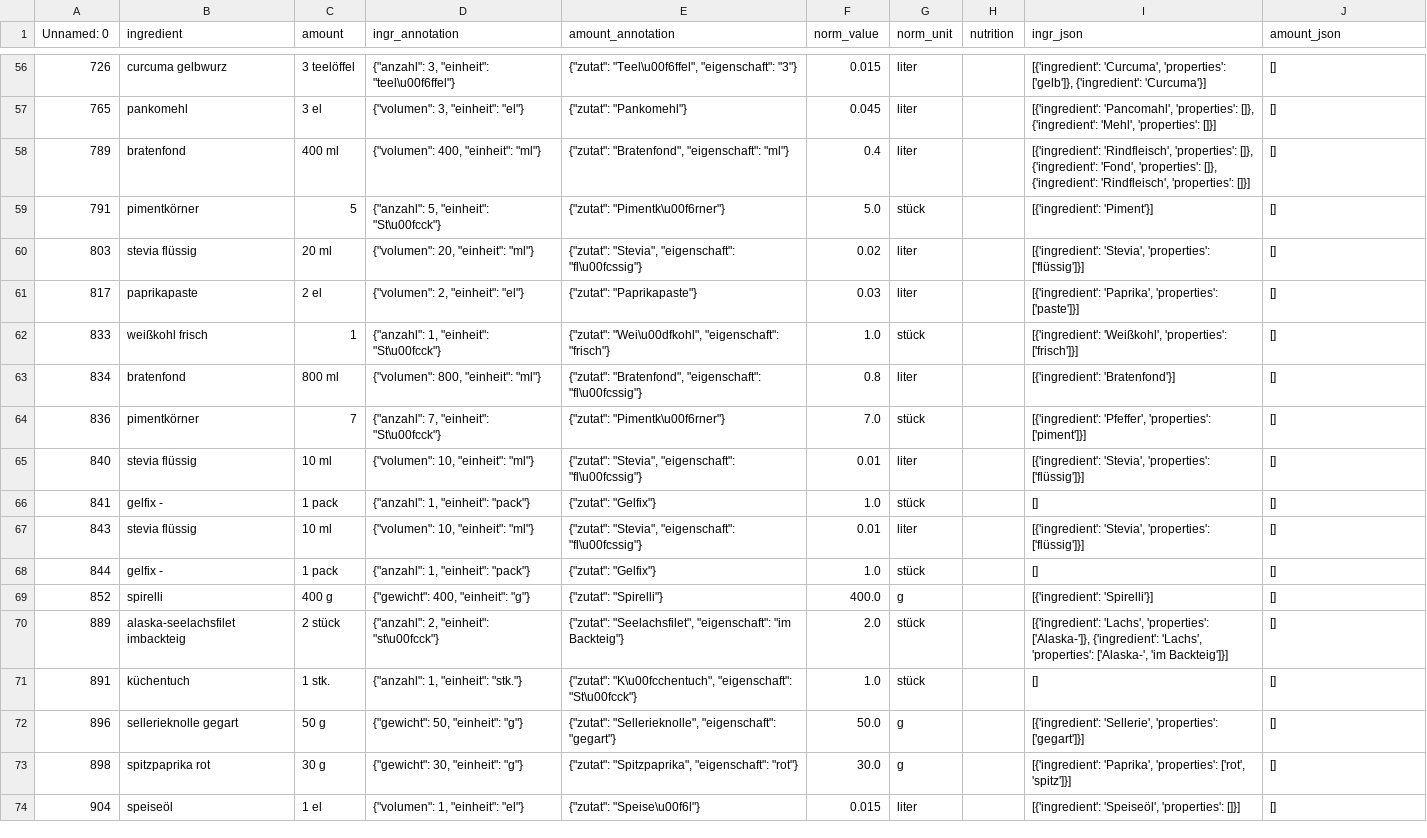
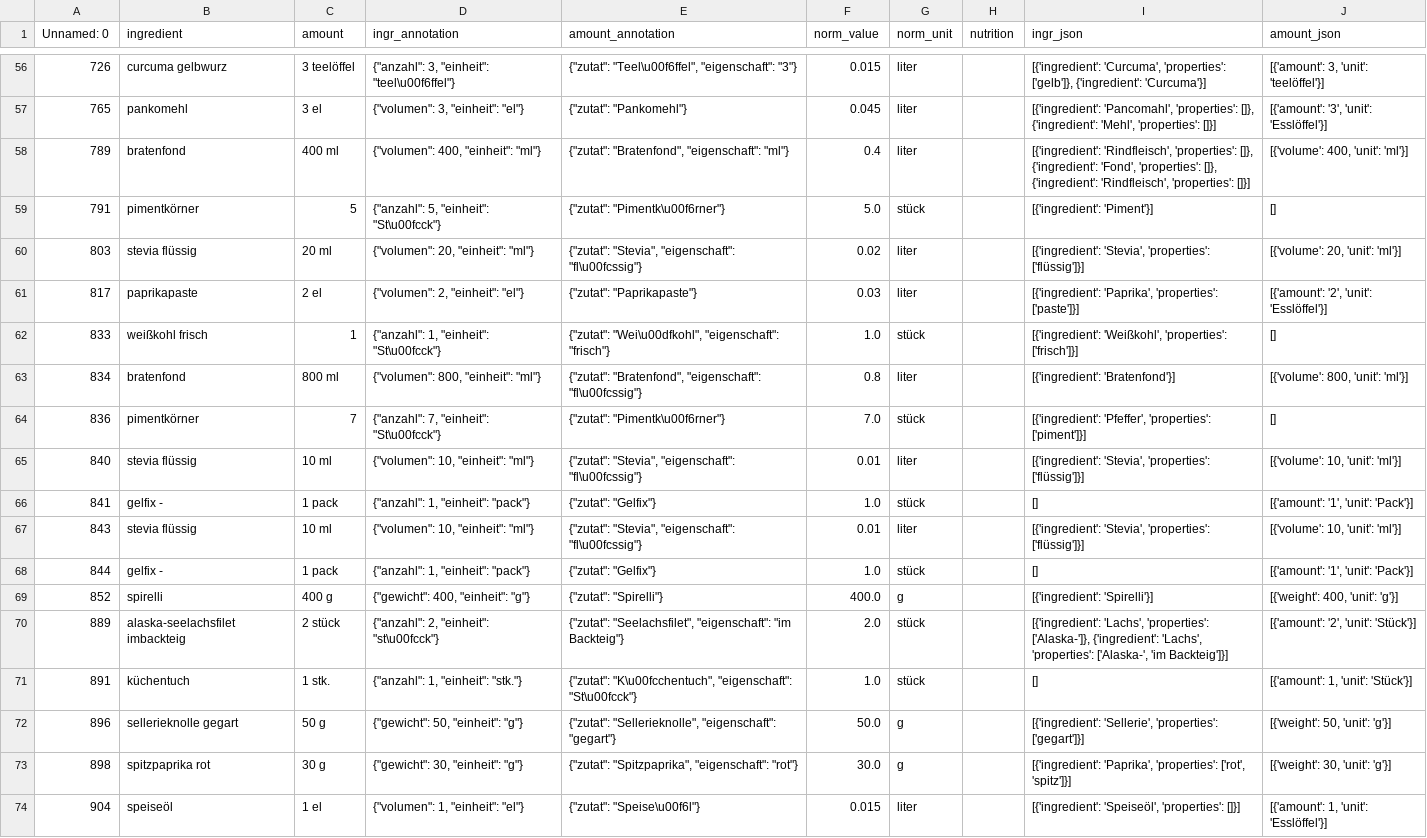
Before and after one commit to abdulrahim2002/nle1, a CSV file: task3/final.csv, drawn as a sheet; only a part is shown, gaps mark what is left out; the diff covers the shown part only; the diff names each change by its address in the sheet, - before the commit and + after, or states it on an @@ line.

```diff
--- a/task3/final.csv
+++ b/task3/final.csv
-J56 (amount_json): []
+J56 (amount_json): [{'amount': 3, 'unit': 'teelöffel'}]
-J57 (amount_json): []
+J57 (amount_json): [{'amount': '3', 'unit': 'Esslöffel'}]
-J58 (amount_json): []
+J58 (amount_json): [{'volume': 400, 'unit': 'ml'}]
-J60 (amount_json): []
+J60 (amount_json): [{'volume': 20, 'unit': 'ml'}]
-J61 (amount_json): []
+J61 (amount_json): [{'amount': '2', 'unit': 'Esslöffel'}]
-J63 (amount_json): []
+J63 (amount_json): [{'volume': 800, 'unit': 'ml'}]
-J65 (amount_json): []
+J65 (amount_json): [{'volume': 10, 'unit': 'ml'}]
-J66 (amount_json): []
+J66 (amount_json): [{'amount': '1', 'unit': 'Pack'}]
-J67 (amount_json): []
+J67 (amount_json): [{'volume': 10, 'unit': 'ml'}]
-J68 (amount_json): []
+J68 (amount_json): [{'amount': '1', 'unit': 'Pack'}]
-J69 (amount_json): []
+J69 (amount_json): [{'weight': 400, 'unit': 'g'}]
-J70 (amount_json): []
+J70 (amount_json): [{'amount': '2', 'unit': 'Stück'}]
-J71 (amount_json): []
+J71 (amount_json): [{'amount': 1, 'unit': 'Stück'}]
-J72 (amount_json): []
+J72 (amount_json): [{'weight': 50, 'unit': 'g'}]
-J73 (amount_json): []
+J73 (amount_json): [{'weight': 30, 'unit': 'g'}]
-J74 (amount_json): []
+J74 (amount_json): [{'amount': 1, 'unit': 'Esslöffel'}]
```
Also changed, not shown: 52 edited cells elsewhere in this file, 1 other file.
